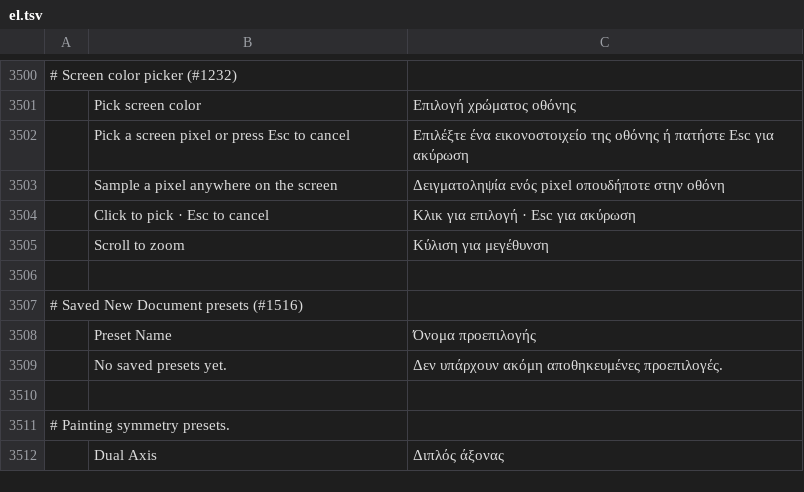
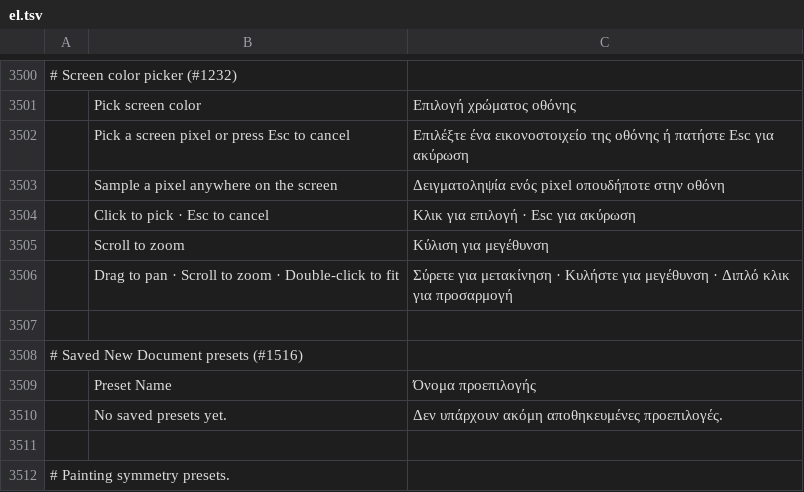
Before and after one commit to 00xJS/photocraft, a TSV file: crates/ui-egui/src/i18n/el.tsv, drawn as a sheet; only a part is shown, gaps mark what is left out; the shorter side is filled out with more unchanged rows; the diff names each change by its address in the sheet, - before the commit and + after, or states it on an @@ line.

```diff
--- a/crates/ui-egui/src/i18n/el.tsv
+++ b/crates/ui-egui/src/i18n/el.tsv
+row 3506:  | Drag to pan · Scroll to zoom · Double-click to fit | Σύρετε για μετακίνηση · Κυλήστε για μεγέθυνση · Διπλό κλικ για προσαρμογή
```
Also changed, not shown: crates/ui-egui/src/i18n/ja.tsv, crates/ui-egui/src/i18n/pl.tsv, 24 other files.
